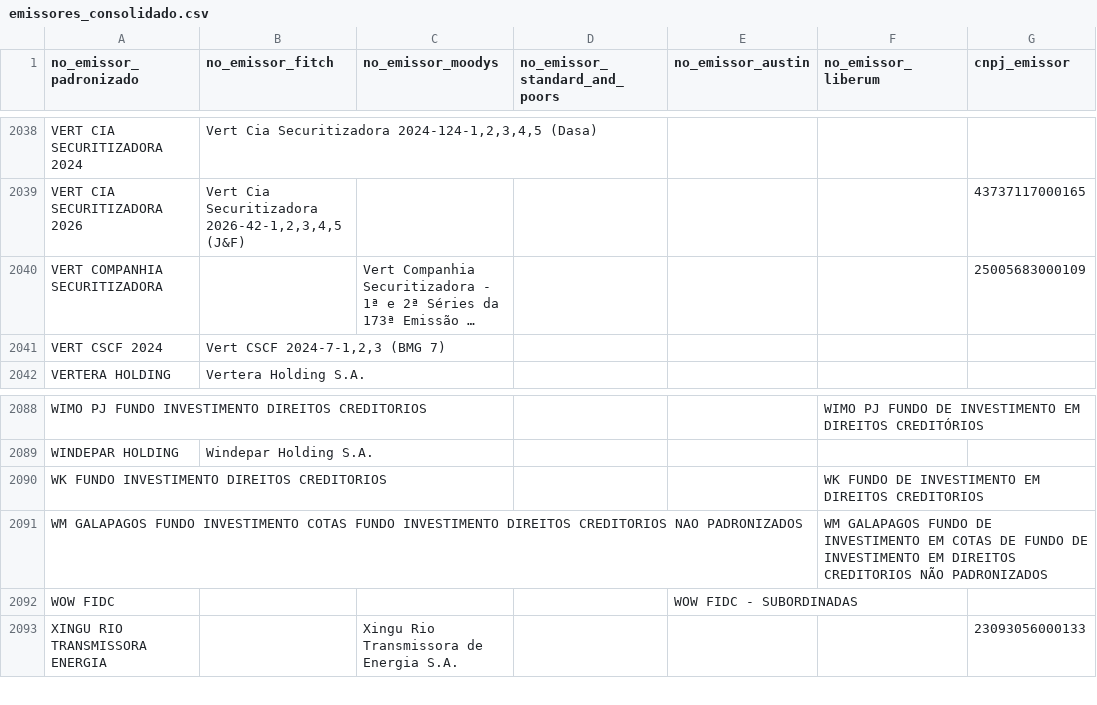
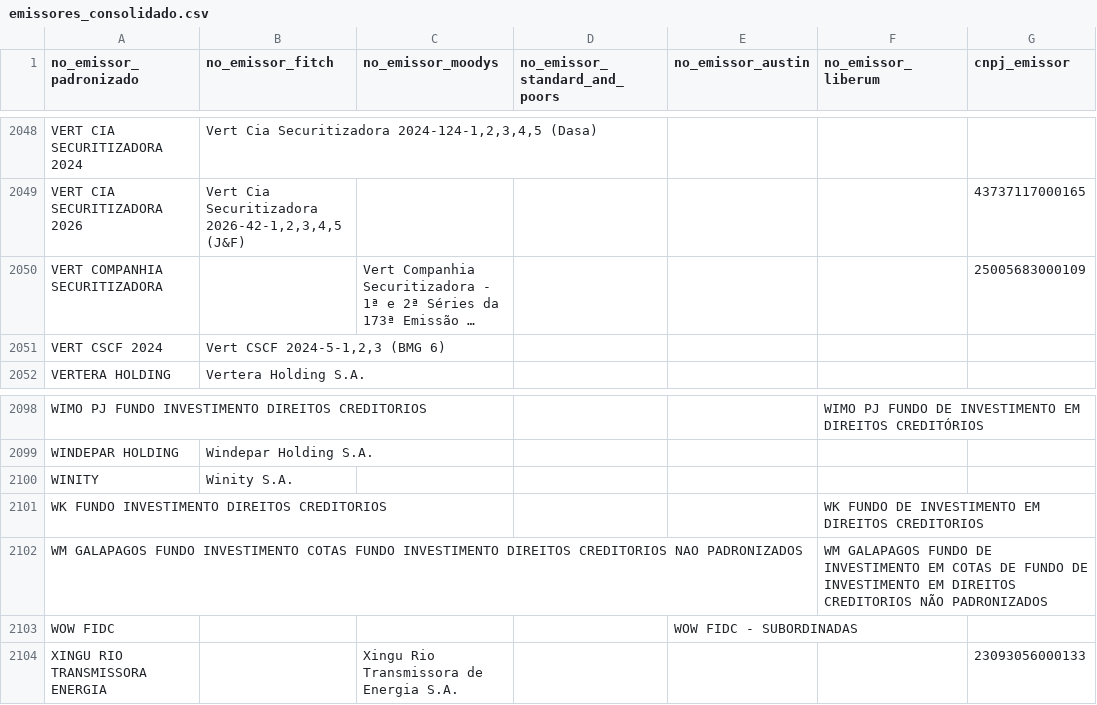
Before and after one commit to PulseDataLabs/PulseRatingsBrasil, a CSV file: data/emissores_consolidado.csv, drawn as a sheet; only a part is shown, gaps mark what is left out; long unchanged cells end in …; addresses are those after the commit; the diff covers the shown part only; the diff names each change by its address in the sheet, - before the commit and + after, or states it on an @@ line.

```diff
--- a/data/emissores_consolidado.csv
+++ b/data/emissores_consolidado.csv
-B2051 (no_emissor_fitch): Vert CSCF 2024-7-1,2,3 (BMG 7)
+B2051 (no_emissor_fitch): Vert CSCF 2024-5-1,2,3 (BMG 6)
+row 2100: WINITY | Winity S.A.
```
Also changed, not shown: 11 added rows and 1 removed row elsewhere in this file, data/austin_emissores.csv, data/austin_ratings.csv, 20 other files.
